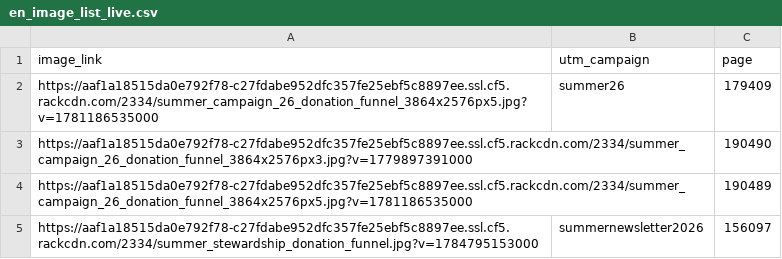
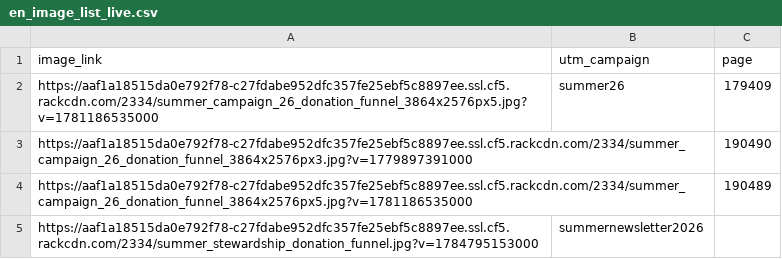
Before and after one commit to Asthma-and-Lungs/EN-donate-funnel, a CSV file: data/en_image_list_live.csv, drawn as a sheet.

Commit message:
Update en_image_list_live.csv

```diff
--- a/data/en_image_list_live.csv
+++ b/data/en_image_list_live.csv
@@ -4,2 +4,2 @@ https://aaf1a18515da0e792f78-c27fdabe952dfc357fe25ebf5c8897ee.ssl.cf5.rackcdn.co
 https://aaf1a18515da0e792f78-c27fdabe952dfc357fe25ebf5c8897ee.ssl.cf5.rackcdn.com/2334/summer_campaign_26_donation_funnel_3864x2576px5.jpg?v=1781186535000,,190489
-https://aaf1a18515da0e792f78-c27fdabe952dfc357fe25ebf5c8897ee.ssl.cf5.rackcdn.com/2334/summer_stewardship_donation_funnel.jpg?v=1784795153000,summernewsletter2026,156097
+https://aaf1a18515da0e792f78-c27fdabe952dfc357fe25ebf5c8897ee.ssl.cf5.rackcdn.com/2334/summer_stewardship_donation_funnel.jpg?v=1784795153000,summernewsletter2026,
```
